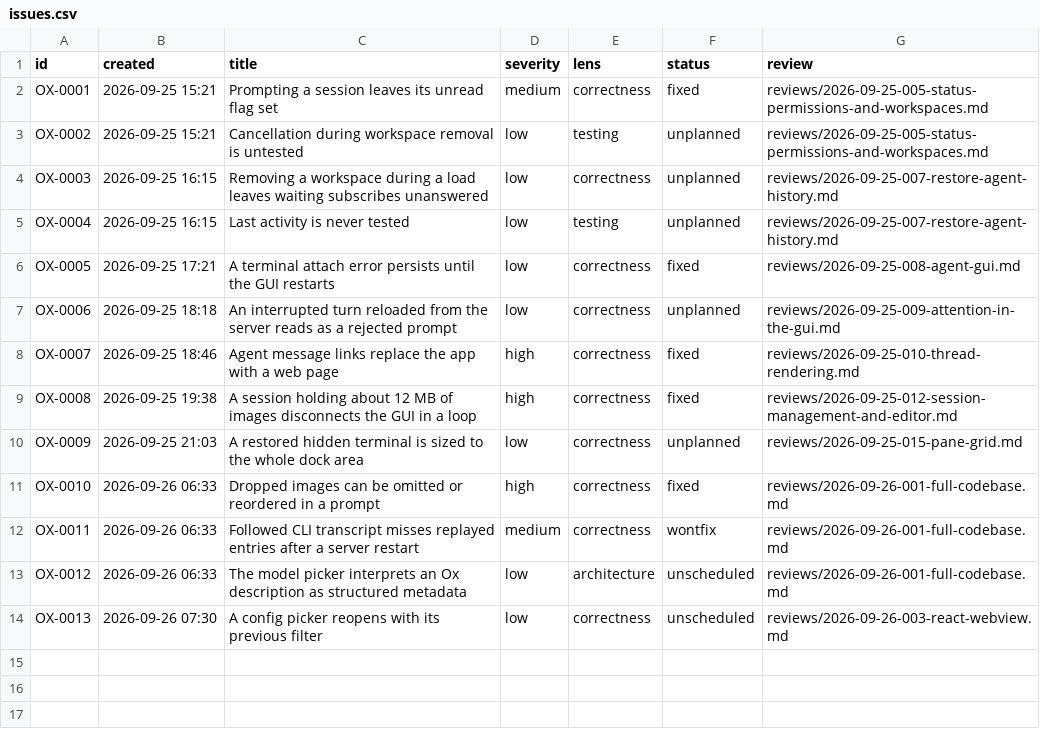
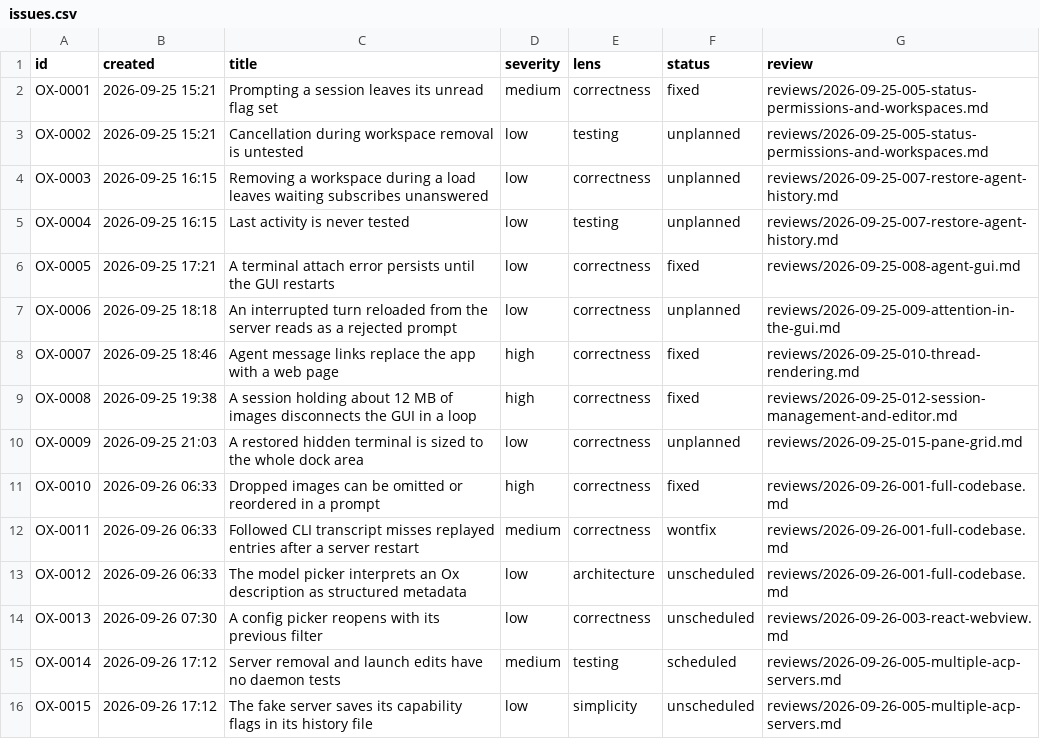
Before and after one commit to kkestell/ur, a CSV file: docs/agents/issues.csv, drawn as a sheet.

Commit message:
Review multiple ACP server support
Clear a server's error when its launch configuration changes, so settings
close after a correction, and wait for that in the end-to-end tests.
Share the session's server lookup in the webview, derive Clone for
Config, and correct the single-server descriptions in comments and docs.
Record OX-0014 and OX-0015.

```diff
--- a/docs/agents/issues.csv
+++ b/docs/agents/issues.csv
@@ -14 +14,3 @@ OX-0012,2026-09-26 06:33,The model picker interprets an Ox description as struct
 OX-0013,2026-09-26 07:30,A config picker reopens with its previous filter,low,correctness,unscheduled,reviews/2026-09-26-003-react-webview.md
+OX-0014,2026-09-26 17:12,Server removal and launch edits have no daemon tests,medium,testing,scheduled,reviews/2026-09-26-005-multiple-acp-servers.md
+OX-0015,2026-09-26 17:12,The fake server saves its capability flags in its history file,low,simplicity,unscheduled,reviews/2026-09-26-005-multiple-acp-servers.md
```
Also changed, not shown: 15 other files.
